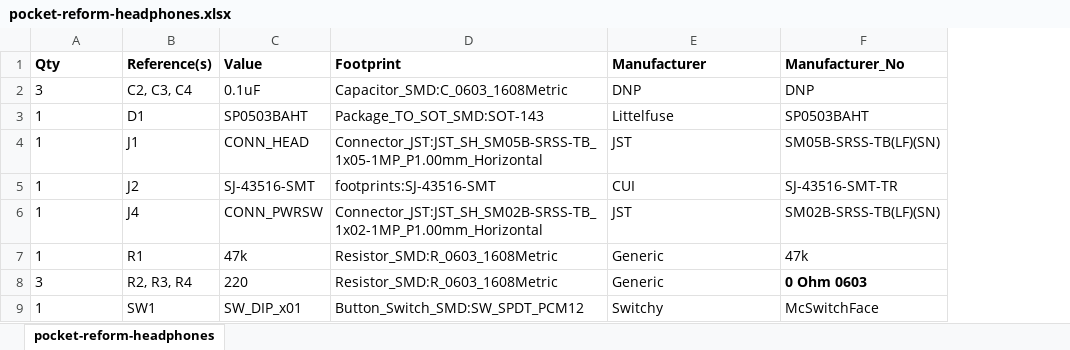
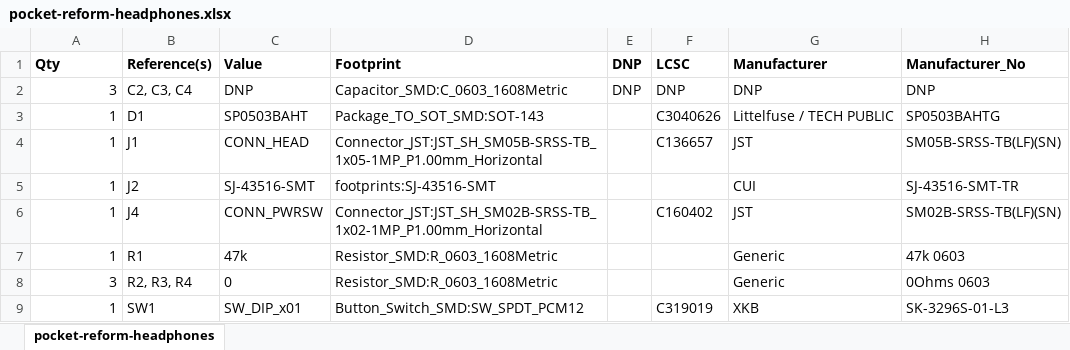
Before and after one commit to wdouglass/pocket-reform, an Excel workbook: pocket-reform-headphones/pocket-reform-headphones.xlsx, sheet pocket-reform-headphones, drawn as a sheet; values as stored, in another font and other column widths than the file's, no borders; addresses are those after the commit; the diff names each change by its address in the sheet, - before the commit and + after, or states it on an @@ line.

```diff
--- a/pocket-reform-headphones/pocket-reform-headphones.xlsx (sheet pocket-reform-headphones)
+++ b/pocket-reform-headphones/pocket-reform-headphones.xlsx (sheet pocket-reform-headphones)
+column E (DNP), row 2: DNP
+column F (LCSC), rows 2-9: DNP | C3040626 | C136657 |  | C160402 |  |  | C319019
-A2:A9 alignment: left
+A2:A9 alignment: right
-C2 (Value): 0.1uF
+C2 (Value): DNP
-G3 (Manufacturer): Littelfuse
+G3 (Manufacturer): Littelfuse / TECH PUBLIC
-H3 (Manufacturer_No): SP0503BAHT
+H3 (Manufacturer_No): SP0503BAHTG
-H7 (Manufacturer_No): 47k
+H7 (Manufacturer_No): 47k 0603
-C8 (Value): 220
+C8 (Value): 0
-H8 (Manufacturer_No): 0 Ohm 0603
+H8 (Manufacturer_No): 0Ohms 0603
-H8 bold: on
+H8 bold: off
-G9 (Manufacturer): Switchy
+G9 (Manufacturer): XKB
-H9 (Manufacturer_No): McSwitchFace
+H9 (Manufacturer_No): SK-3296S-01-L3
```
Also changed, not shown: pocket-reform-charger/pocket-reform-charger.xlsx, 7 other files.
